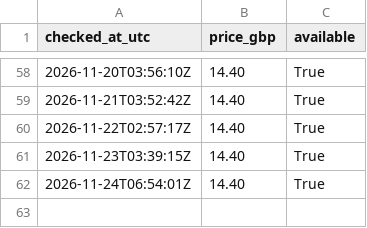
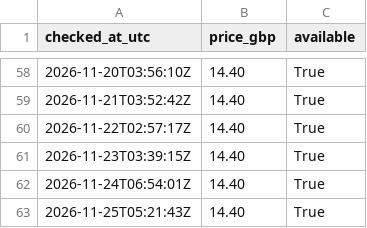
Before and after one commit to cannedcountry-star/berkhof-systematic-theology, a CSV file: data/price-log.csv, drawn as a sheet; only a part is shown, gaps mark what is left out.

```diff
--- a/data/price-log.csv
+++ b/data/price-log.csv
@@ -62 +62,2 @@ checked_at_utc,price_gbp,available
 2026-11-24T06:54:01Z,14.40,True
+2026-11-25T05:21:43Z,14.40,True
```
Also changed, not shown: 1 other file.
